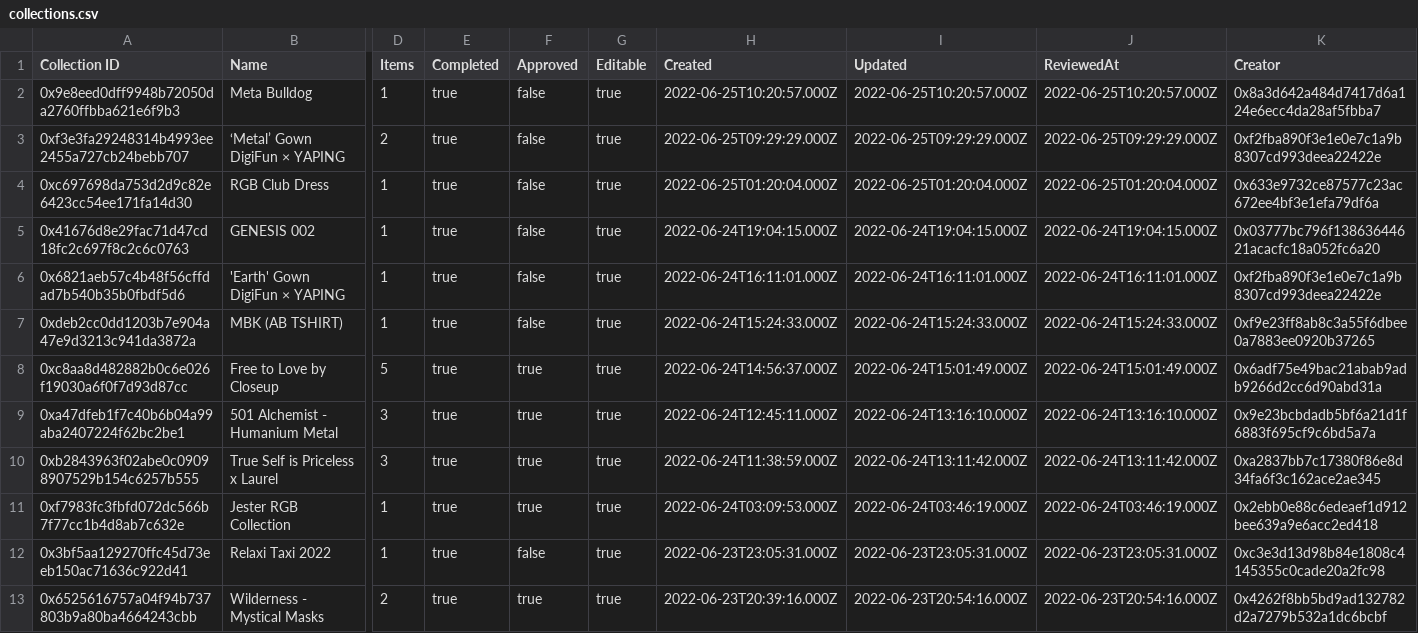
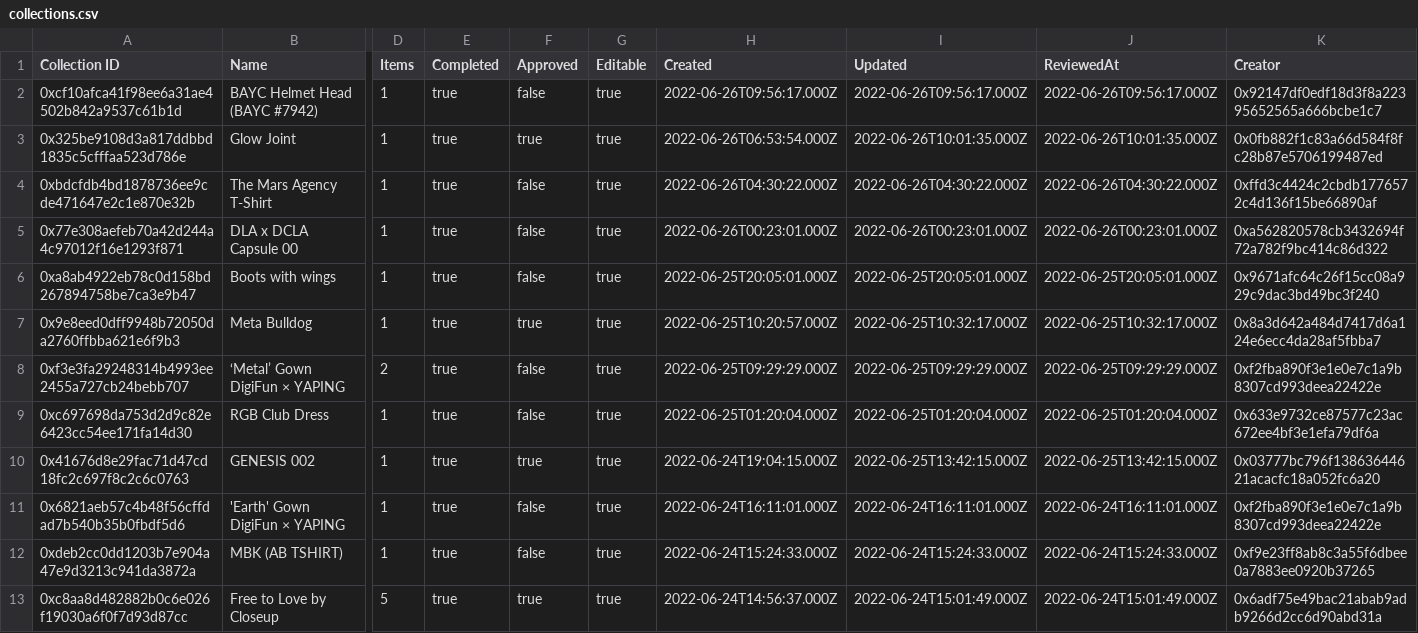
Before and after one commit to ncomerci/transparency, a CSV file: collections.csv, drawn as a sheet; only a part is shown, gaps mark what is left out; the shorter side is filled out with more unchanged rows; addresses are those after the commit; rows hold the shown columns only; the diff names each change by its address in the sheet, - before the commit and + after, or states it on an @@ line.

```diff
--- a/collections.csv
+++ b/collections.csv
+row 2: 0xcf10afca41f98ee6a31ae4502b842a9537c61b1d | BAYC Helmet Head (BAYC #7942) | 1 | true | false | true | 2022-06-26T09:56:17.000Z | 2022-06-26T09:56:17.000Z | 2022-06-26T09:56:17.000Z | 0x92147df0edf18d3f8a22395652565a666bcbe1c7
+row 3: 0x325be9108d3a817ddbbd1835c5cfffaa523d786e | Glow Joint | 1 | true | true | true | 2022-06-26T06:53:54.000Z | 2022-06-26T10:01:35.000Z | 2022-06-26T10:01:35.000Z | 0x0fb882f1c83a66d584f8fc28b87e5706199487ed
+row 4: 0xbdcfdb4bd1878736ee9cde471647e2c1e870e32b | The Mars Agency T-Shirt | 1 | true | false | true | 2022-06-26T04:30:22.000Z | 2022-06-26T04:30:22.000Z | 2022-06-26T04:30:22.000Z | 0xffd3c4424c2cbdb1776572c4d136f15be66890af
+row 5: 0x77e308aefeb70a42d244a4c97012f16e1293f871 | DLA x DCLA Capsule 00 | 1 | true | false | true | 2022-06-26T00:23:01.000Z | 2022-06-26T00:23:01.000Z | 2022-06-26T00:23:01.000Z | 0xa562820578cb3432694f72a782f9bc414c86d322
+row 6: 0xa8ab4922eb78c0d158bd267894758be7ca3e9b47 | Boots with wings | 1 | true | false | true | 2022-06-25T20:05:01.000Z | 2022-06-25T20:05:01.000Z | 2022-06-25T20:05:01.000Z | 0x9671afc64c26f15cc08a929c9dac3bd49bc3f240
-F7 (Approved): false
+F7 (Approved): true
-I7 (Updated): 2022-06-25T10:20:57.000Z
+I7 (Updated): 2022-06-25T10:32:17.000Z
-J7 (ReviewedAt): 2022-06-25T10:20:57.000Z
+J7 (ReviewedAt): 2022-06-25T10:32:17.000Z
-F10 (Approved): false
+F10 (Approved): true
-I10 (Updated): 2022-06-24T19:04:15.000Z
+I10 (Updated): 2022-06-25T13:42:15.000Z
-J10 (ReviewedAt): 2022-06-24T19:04:15.000Z
+J10 (ReviewedAt): 2022-06-25T13:42:15.000Z
```
Also changed, not shown: balances.csv, curations.csv, 14 other files.
